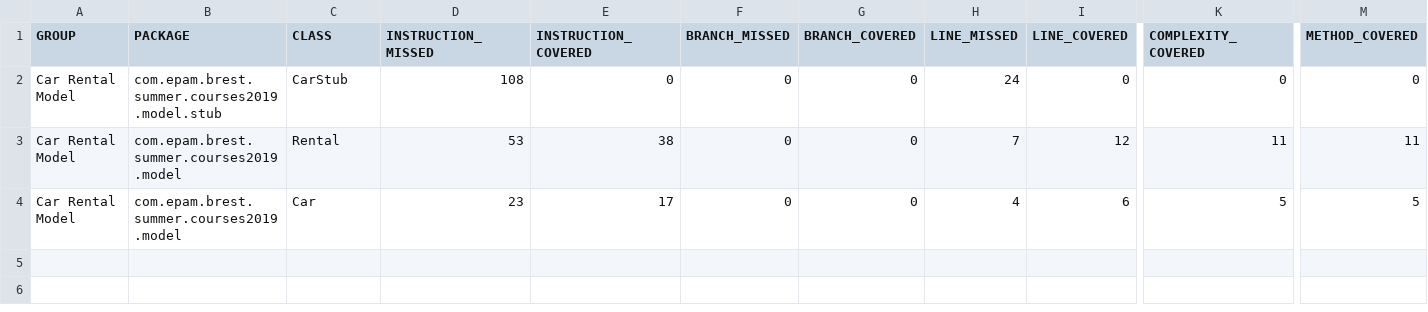
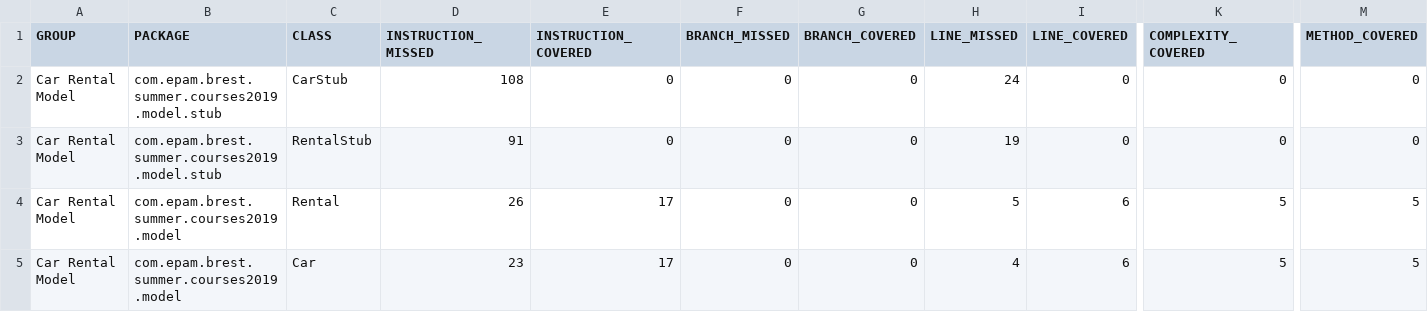
Before and after one commit to brest-java-course-summer-2019/ihnat-misiyuk, a CSV file: car-rental/model/target/site/jacoco/jacoco.csv, drawn as a sheet; only a part is shown, gaps mark what is left out; addresses are those after the commit; rows hold the shown columns only; the diff names each change by its address in the sheet, - before the commit and + after, or states it on an @@ line.

Commit message:
added RentalStub class

```diff
--- a/car-rental/model/target/site/jacoco/jacoco.csv
+++ b/car-rental/model/target/site/jacoco/jacoco.csv
+row 3: Car Rental Model | com.epam.brest.summer.courses2019.model.stub | RentalStub | 91 | 0 | 0 | 0 | 19 | 0 | 0 | 0
-D4 (INSTRUCTION_MISSED): 53
+D4 (INSTRUCTION_MISSED): 26
-E4 (INSTRUCTION_COVERED): 38
+E4 (INSTRUCTION_COVERED): 17
-H4 (LINE_MISSED): 7
+H4 (LINE_MISSED): 5
-I4 (LINE_COVERED): 12
+I4 (LINE_COVERED): 6
-K4 (COMPLEXITY_COVERED): 11
+K4 (COMPLEXITY_COVERED): 5
-M4 (METHOD_COVERED): 11
+M4 (METHOD_COVERED): 5
```
Also changed, not shown: 26 other files.
